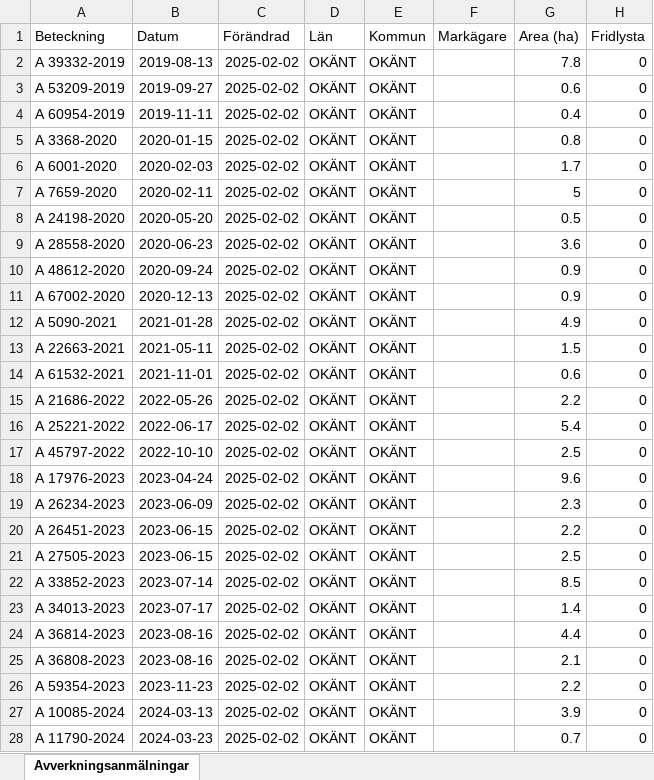
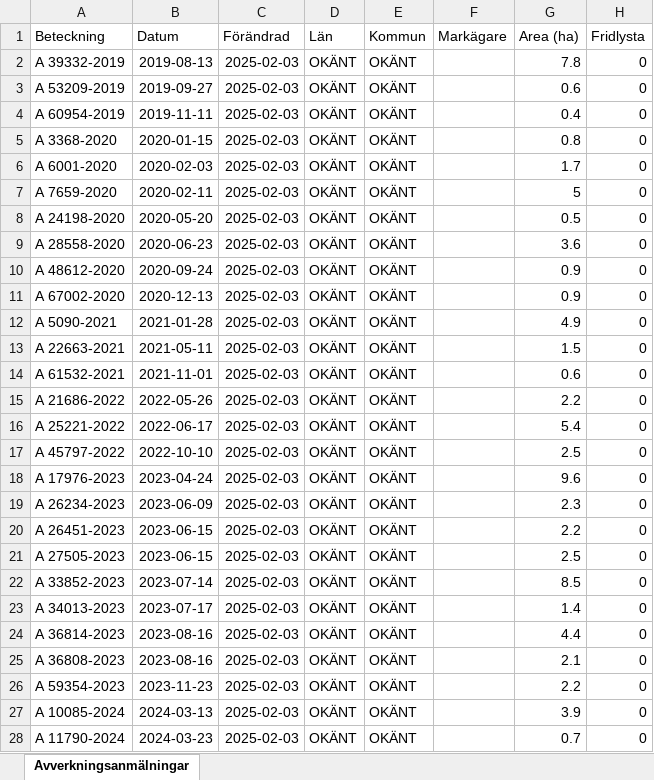
Before and after one commit to klasma/Logging_0000, an Excel workbook: Översikt OKÄNT.xlsx, sheet Avverkningsanmälningar, drawn as a sheet; only a part is shown; values as stored, in another font and other column widths than the file's, no borders; the diff covers the shown part only; the diff names each change by its address in the sheet, - before the commit and + after, or states it on an @@ line.

```diff
--- a/Översikt OKÄNT.xlsx (sheet Avverkningsanmälningar)
+++ b/Översikt OKÄNT.xlsx (sheet Avverkningsanmälningar)
-C2:C28 (Förändrad): 2025-02-02
+C2:C28 (Förändrad): 2025-02-03
```
Also changed, not shown: 8 edited cells elsewhere in this sheet, 1 other file.
